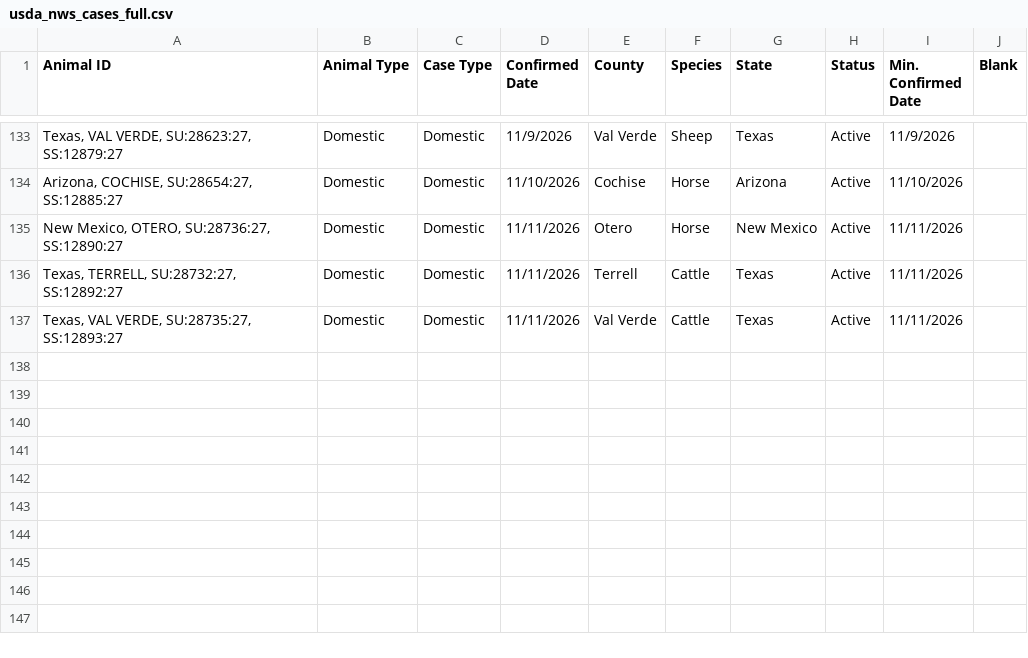
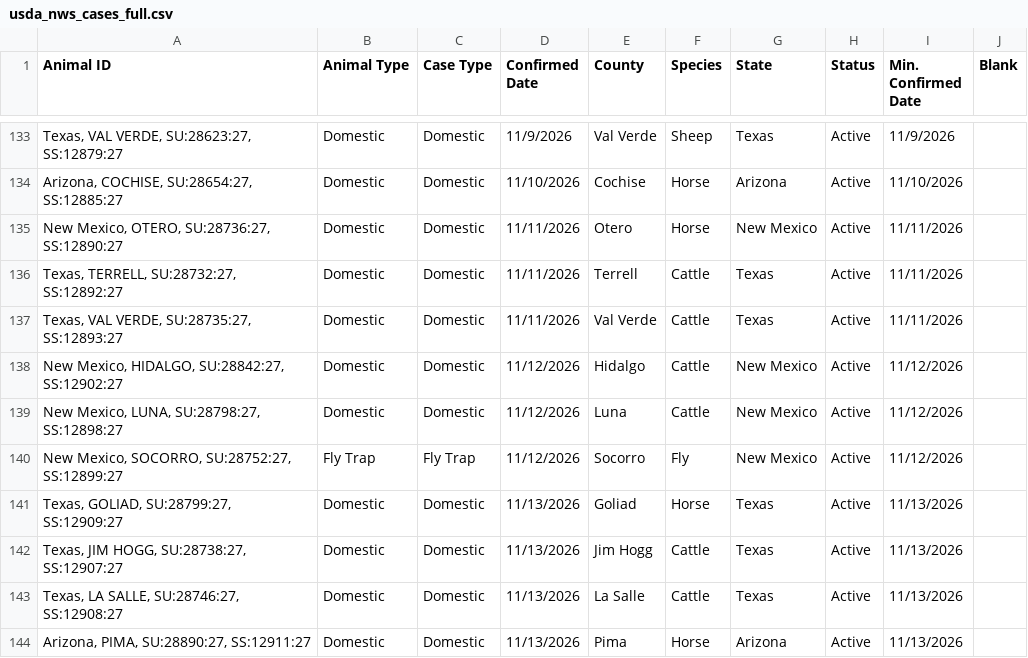
Before and after one commit to shoemakeb-web/nws-data, a CSV file: usda_nws_cases_full.csv, drawn as a sheet; only a part is shown, gaps mark what is left out; the diff names each change by its address in the sheet, - before the commit and + after, or states it on an @@ line.

```diff
--- a/usda_nws_cases_full.csv
+++ b/usda_nws_cases_full.csv
+row 138: New Mexico, HIDALGO, SU:28842:27, SS:12902:27 | Domestic | Domestic | 11/12/2026 | Hidalgo | Cattle | New Mexico | Active | 11/12/2026
+row 139: New Mexico, LUNA, SU:28798:27, SS:12898:27 | Domestic | Domestic | 11/12/2026 | Luna | Cattle | New Mexico | Active | 11/12/2026
+row 140: New Mexico, SOCORRO, SU:28752:27, SS:12899:27 | Fly Trap | Fly Trap | 11/12/2026 | Socorro | Fly | New Mexico | Active | 11/12/2026
+row 141: Texas, GOLIAD, SU:28799:27, SS:12909:27 | Domestic | Domestic | 11/13/2026 | Goliad | Horse | Texas | Active | 11/13/2026
+row 142: Texas, JIM HOGG, SU:28738:27, SS:12907:27 | Domestic | Domestic | 11/13/2026 | Jim Hogg | Cattle | Texas | Active | 11/13/2026
+row 143: Texas, LA SALLE, SU:28746:27, SS:12908:27 | Domestic | Domestic | 11/13/2026 | La Salle | Cattle | Texas | Active | 11/13/2026
+row 144: Arizona, PIMA, SU:28890:27, SS:12911:27 | Domestic | Domestic | 11/13/2026 | Pima | Horse | Arizona | Active | 11/13/2026
```
Also changed, not shown: 1 other file.
